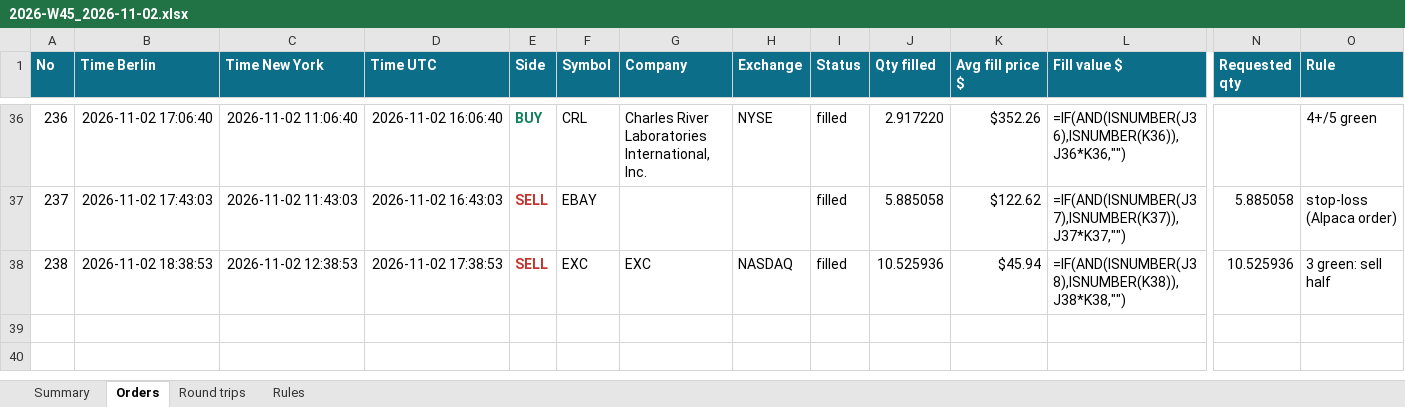
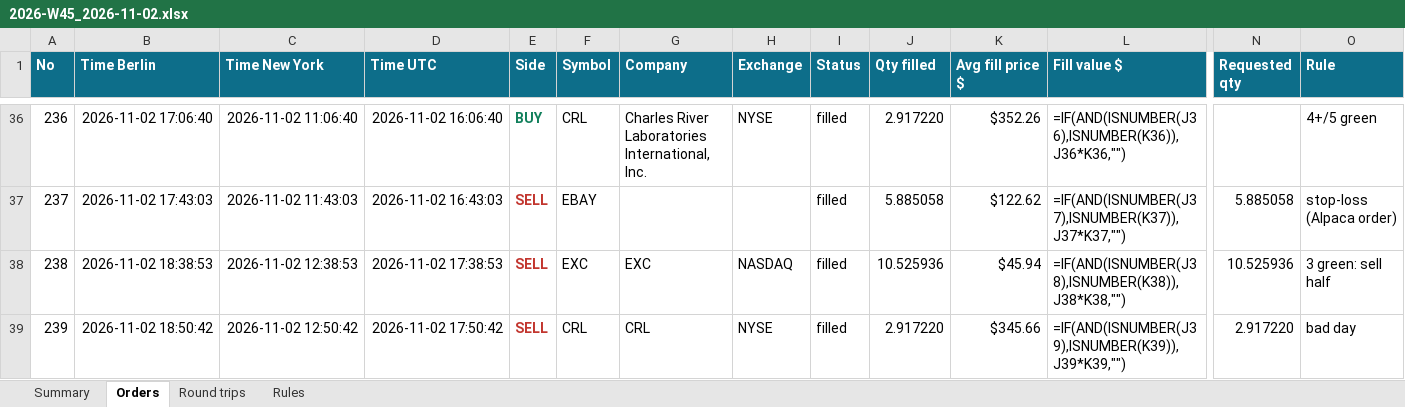
Before and after one commit to minto2196/my-claude-trade, an Excel workbook: trade-records/excel/2026-W45_2026-11-02.xlsx, sheet Orders, drawn as a sheet; only a part is shown, gaps mark what is left out; values as stored, in another font and other column widths than the file's, no borders; formulas without a stored value are shown as written; table styles not drawn; rows hold the shown columns only; the diff names each change by its address in the sheet, - before the commit and + after, or states it on an @@ line.

Commit message:
records: 2026-11-02 17:50 UTC

```diff
--- a/trade-records/excel/2026-W45_2026-11-02.xlsx (sheet Orders)
+++ b/trade-records/excel/2026-W45_2026-11-02.xlsx (sheet Orders)
+row 39: 239 | 2026-11-02 18:50:42 | 2026-11-02 12:50:42 | 2026-11-02 17:50:42 | SELL | CRL | CRL | NYSE | filled | 2.917220 | $345.66 | =IF(AND(ISNUMBER(J39),ISNUMBER(K39)),J39*K39,"") | 2.917220 | bad day
```
Also changed, not shown: sheet Summary, sheet Round trips, 4 other files.
